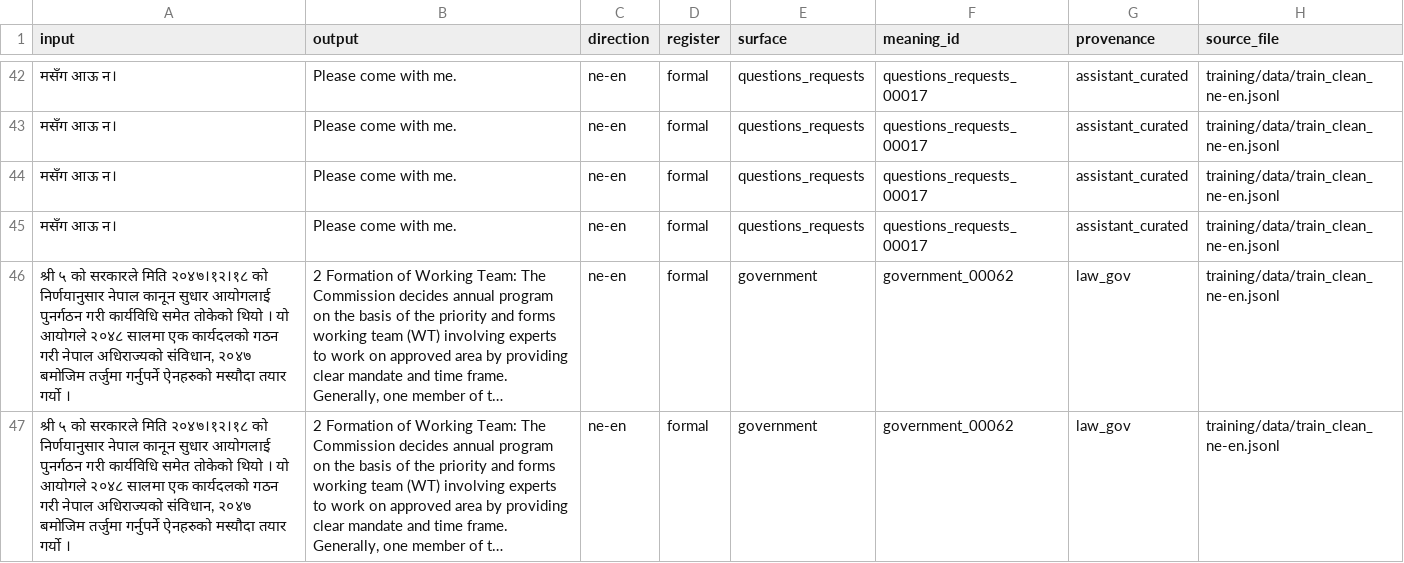
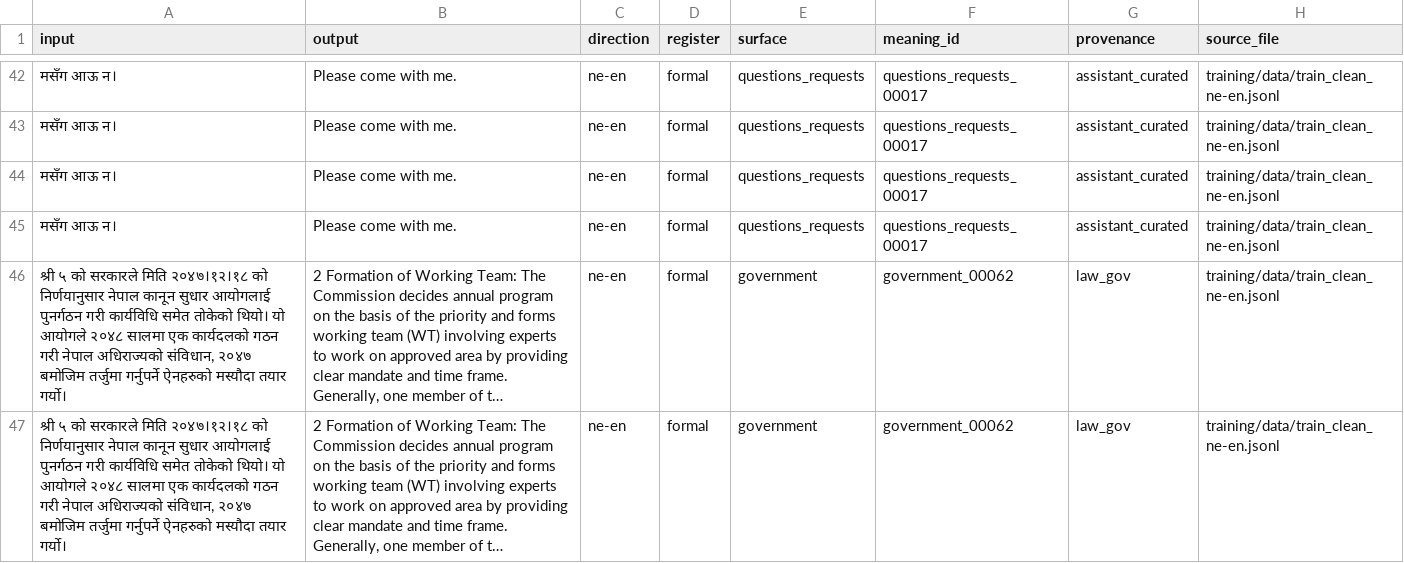
Before and after one commit to maxwellabgit/nepaliTranslation, a CSV file: datasets/sheets/training_nepali_to_english.csv, drawn as a sheet; only a part is shown, gaps mark what is left out; long unchanged cells end in …; the diff covers the shown part only; the diff names each change by its address in the sheet, - before the commit and + after, or states it on an @@ line.

```diff
--- a/datasets/sheets/training_nepali_to_english.csv
+++ b/datasets/sheets/training_nepali_to_english.csv
-A46:A47 (input): …समेत तोकेको थियो । यो आयोगले २०४८ सालमा एक कार्यदलको गठन गरी नेपाल अधिराज्यको संविधान, २०४७ बमोजिम तर्जुमा गर्नुपर्ने ऐनहरुको मस्यौदा तयार गर्यो ।
+A46:A47 (input): …समेत तोकेको थियो। यो आयोगले २०४८ सालमा एक कार्यदलको गठन गरी नेपाल अधिराज्यको संविधान, २०४७ बमोजिम तर्जुमा गर्नुपर्ने ऐनहरुको मस्यौदा तयार गर्यो।
```
Also changed, not shown: 30 edited cells elsewhere in this file, datasets/sheets/benchmark_data.csv, datasets/sheets/training_english_to_nepali.csv, 8 other files.
